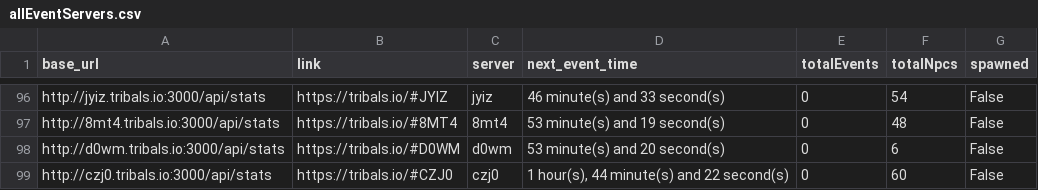
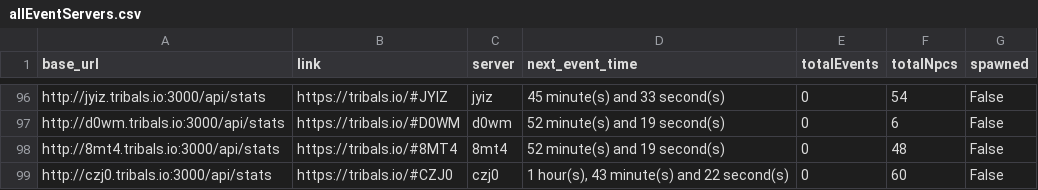
Before and after one commit to HCWcoder/adad, a CSV file: allEventServers.csv, drawn as a sheet; only a part is shown, gaps mark what is left out; removed rows and columns are numbered as before the commit, all else as after; the diff covers the shown part only; the diff names each change by its address in the sheet, - before the commit and + after, or states it on an @@ line.

```diff
--- a/allEventServers.csv
+++ b/allEventServers.csv
-D96 (next_event_time): 46 minute(s) and 33 second(s)
+D96 (next_event_time): 45 minute(s) and 33 second(s)
+row 97: http://d0wm.tribals.io:3000/api/stats | https://tribals.io/#D0WM | d0wm | 52 minute(s) and 19 second(s) | 0 | 6 | False
-D98 (next_event_time): 53 minute(s) and 19 second(s)
+D98 (next_event_time): 52 minute(s) and 19 second(s)
-row 98: http://d0wm.tribals.io:3000/api/stats | https://tribals.io/#D0WM | d0wm | 53 minute(s) and 20 second(s) | 0 | 6 | False
-D99 (next_event_time): 1 hour(s), 44 minute(s) and 22 second(s)
+D99 (next_event_time): 1 hour(s), 43 minute(s) and 22 second(s)
```
Also changed, not shown: 33 moved rows and 10 edited cells elsewhere in this file.
